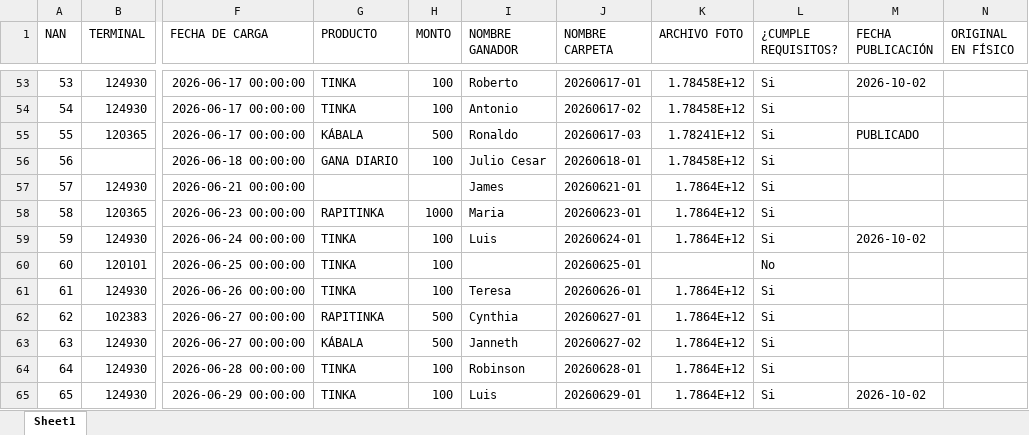
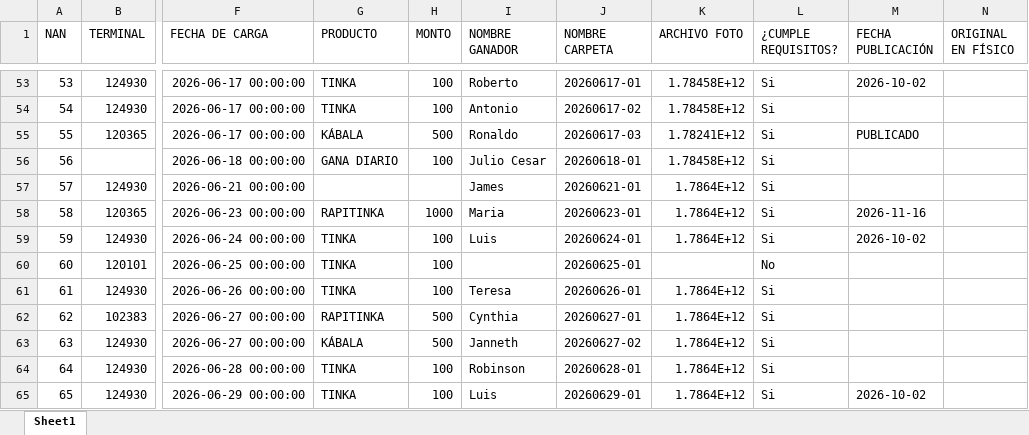
Before and after one commit to DRMMTINKA/banco-de-imagenes, an Excel workbook: datos.xlsx, sheet Sheet1, drawn as a sheet; only a part is shown, gaps mark what is left out; values as stored, in another font and other column widths than the file's, no borders; the diff names each change by its address in the sheet, - before the commit and + after, or states it on an @@ line.

Commit message:
Publicado: Maria

```diff
--- a/datos.xlsx (sheet Sheet1)
+++ b/datos.xlsx (sheet Sheet1)
-M58 (FECHA PUBLICACIÓN): (empty)
+M58 (FECHA PUBLICACIÓN): 2026-11-16
```
